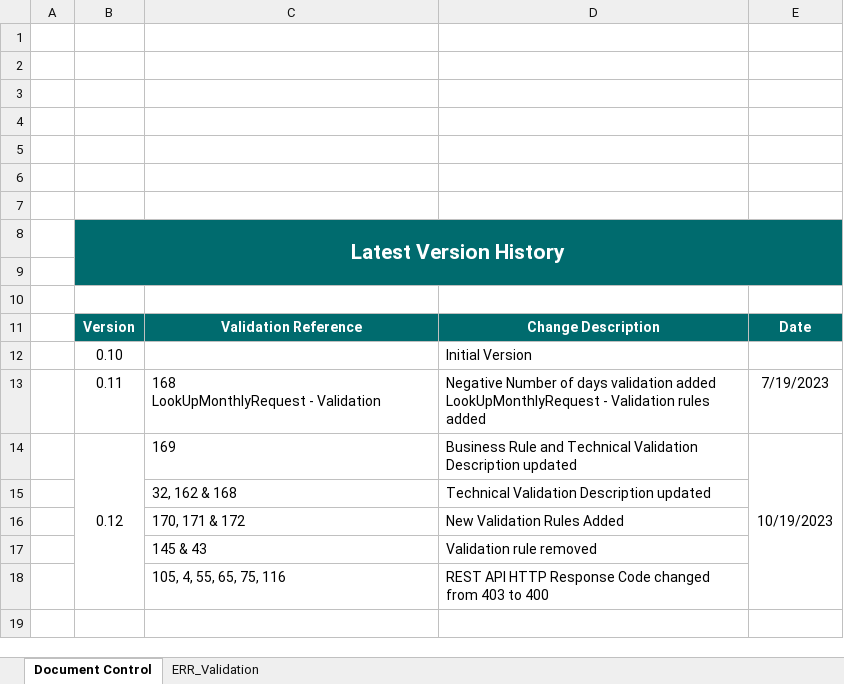
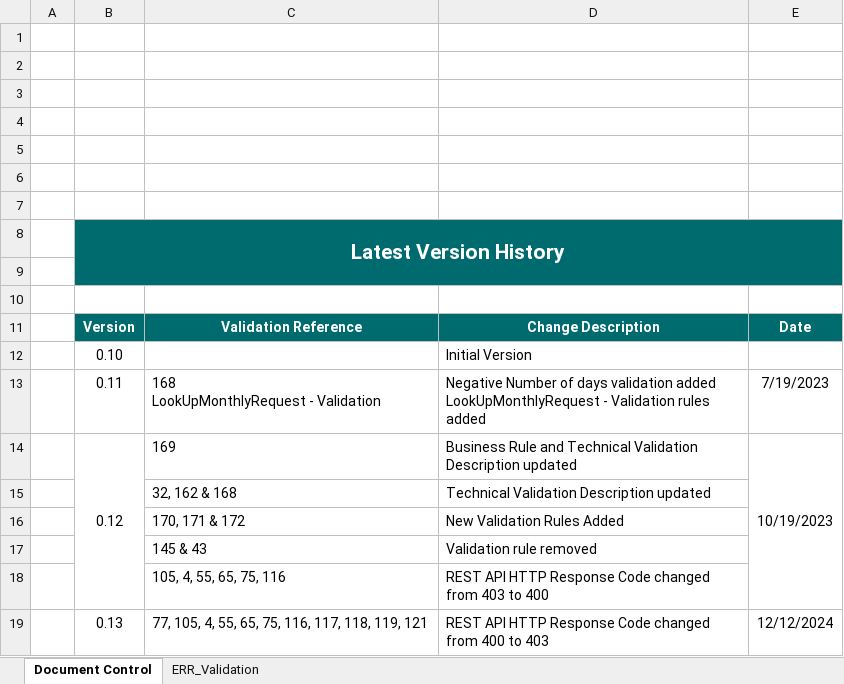
Before and after one commit to revenue-ie/paye-employers-documentation, an Excel workbook: PIT4/validation-rules/Enhanced Reporting Validation Rules.xlsx, sheet Document Control, drawn as a sheet; values as stored, in another font and other column widths than the file's, no borders; charts and pictures not drawn; the diff names each change by its address in the sheet, - before the commit and + after, or states it on an @@ line.

```diff
--- a/PIT4/validation-rules/Enhanced Reporting Validation Rules.xlsx (sheet Document Control)
+++ b/PIT4/validation-rules/Enhanced Reporting Validation Rules.xlsx (sheet Document Control)
+row 19:  | 0.13 | 77, 105, 4, 55, 65, 75, 116, 117, 118, 119, 121 | REST API HTTP Response Code changed from 400 to 403 | 12/12/2024
```
Also changed, not shown: sheet ERR_Validation, charts or pictures, PIT4/Schema Publication Changelog.xlsx, 1 other file.
